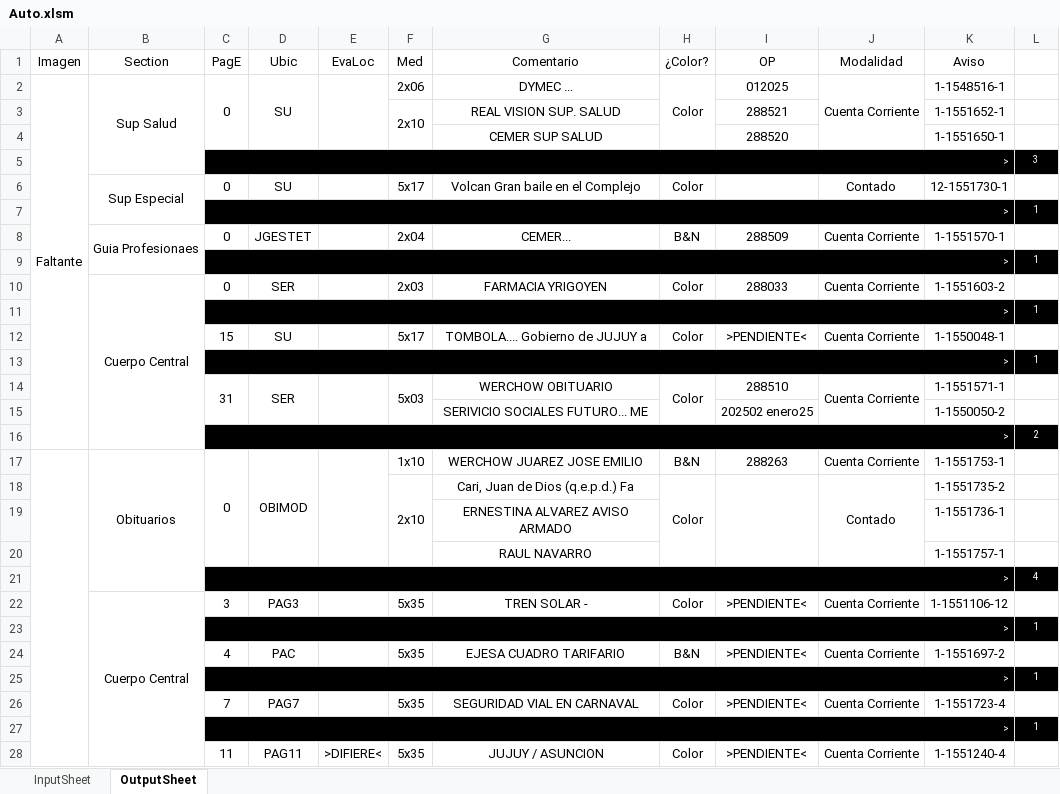
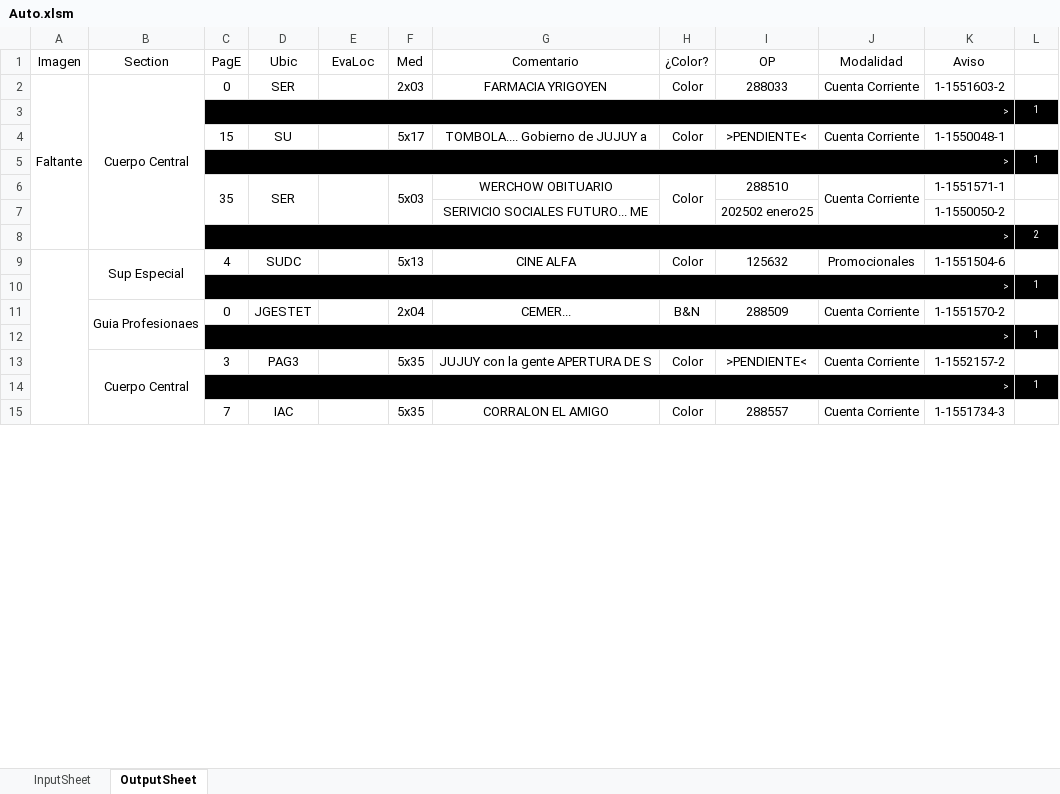
Before and after one commit to zherar7ordoya/xMSO-Excel, an Excel workbook: Auto.xlsm, sheet OutputSheet, drawn as a sheet; only a part is shown; values as stored, in another font and other column widths than the file's, no borders; conditional formats not drawn; removed rows and columns are numbered as before the commit, all else as after; the diff covers the shown part only; the diff names each change by its address in the sheet, - before the commit and + after, or states it on an @@ line.

Commit message:
Update Auto.xlsm

```diff
--- a/Auto.xlsm (sheet OutputSheet)
+++ b/Auto.xlsm (sheet OutputSheet)
-row 2: Faltante | Sup Salud | 0 | SU |  | 2x06 | DYMEC ... | Color | 012025 | Cuenta Corriente | 1-1548516-1 | 1
-row 3:  |  |  |  |  | 2x10 | REAL VISION SUP. SALUD |  | 288521 |  | 1-1551652-1 | 1
-row 4:  |  |  |  |  |  | CEMER SUP SALUD |  | 288520 |  | 1-1551650-1 | 1
-row 5:  |  | > |  |  |  |  |  |  |  |  | 3
-row 6:  | Sup Especial | 0 | SU |  | 5x17 | Volcan Gran baile en el Complejo | Color |  | Contado | 12-1551730-1 | 1
@@ row 7 moved to row 38: > @@
-row 8:  | Guia Profesionaes | 0 | JGESTET |  | 2x04 | CEMER... | B&N | 288509 | Cuenta Corriente | 1-1551570-1 | 1
@@ row 9 moved to row 40: > @@
-A2 (Imagen): (empty)
+A2 (Imagen): Faltante
+A2:A8 merged
-C6 (PagE): 31
+C6 (PagE): 35
-row 17:  | Obituarios | 0 | OBIMOD |  | 1x10 | WERCHOW JUAREZ JOSE EMILIO | B&N | 288263 | Cuenta Corriente | 1-1551753-1 | 1
-row 18:  |  |  |  |  | 2x10 | Cari, Juan de Dios (q.e.p.d.) Fa | Color |  | Contado | 1-1551735-2 | 1
-row 19:  |  |  |  |  |  | ERNESTINA ALVAREZ AVISO ARMADO |  |  |  | 1-1551736-1 | 1
-row 20:  |  |  |  |  |  | RAUL NAVARRO |  |  |  | 1-1551757-1 | 1
-row 21:  |  | > |  |  |  |  |  |  |  |  | 4
-row 22:  | Cuerpo Central | 3 | PAG3 |  | 5x35 | TREN SOLAR - | Color | >PENDIENTE< | Cuenta Corriente | 1-1551106-12 | 1
+row 9:  | Sup Especial | 4 | SUDC |  | 5x13 | CINE ALFA | Color | 125632 | Promocionales | 1-1551504-6 | 1
-row 24:  |  | 4 | PAC |  | 5x35 | EJESA CUADRO TARIFARIO | B&N | >PENDIENTE< | Cuenta Corriente | 1-1551697-2 | 1
+row 11:  | Guia Profesionaes | 0 | JGESTET |  | 2x04 | CEMER... | B&N | 288509 | Cuenta Corriente | 1-1551570-2 | 1
-B13 (Section): (empty)
+B13 (Section): Cuerpo Central
+B13:B48 merged
-C13 (PagE): 7
+C13 (PagE): 3
-D13 (Ubic): PAG7
+D13 (Ubic): PAG3
-G13 (Comentario): SEGURIDAD VIAL EN CARNAVAL
+G13 (Comentario): JUJUY con la gente APERTURA DE S
-K13 (Aviso): 1-1551723-4
+K13 (Aviso): 1-1552157-2
-row 28:  |  | 11 | PAG11 | >DIFIERE< | 5x35 | JUJUY / ASUNCION | Color | >PENDIENTE< | Cuenta Corriente | 1-1551240-4 | 1
+row 15:  |  | 7 | IAC |  | 5x35 | CORRALON EL AMIGO | Color | 288557 | Cuenta Corriente | 1-1551734-3 | 1
```
Also changed, not shown: 26 added rows and 11 removed rows elsewhere in this sheet, hidden cells.
